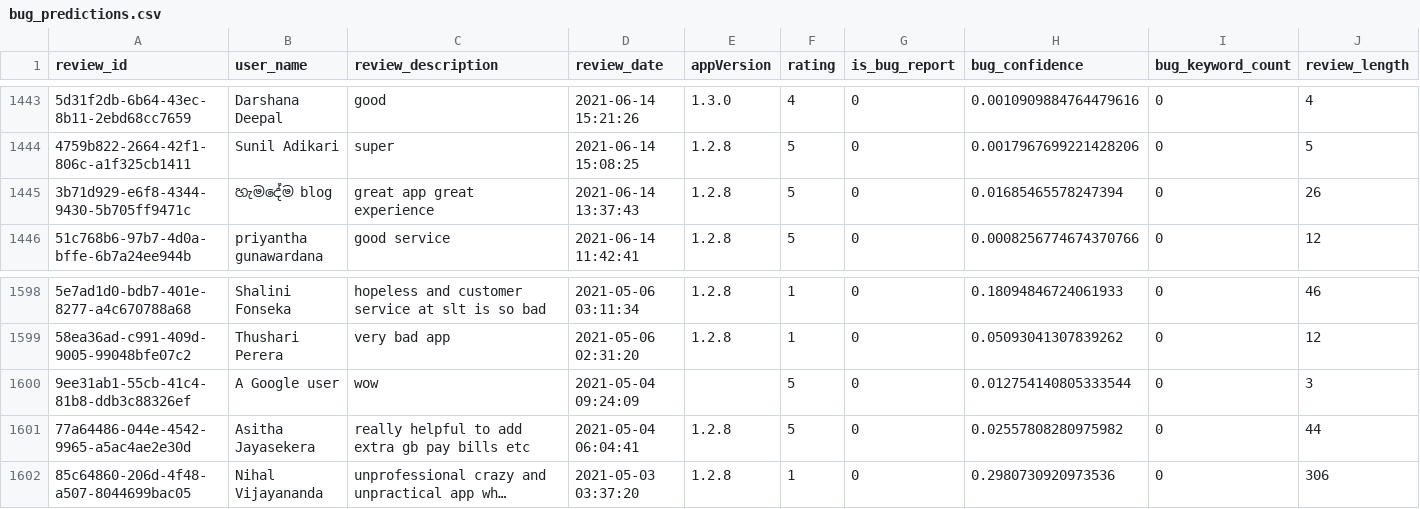
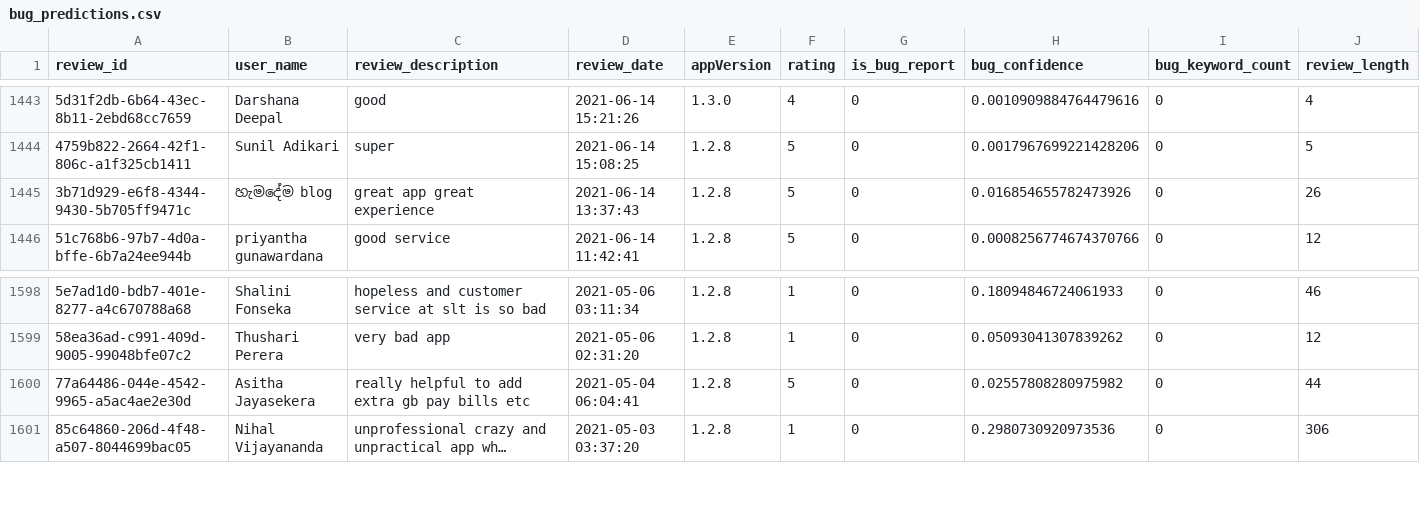
Before and after one commit to kaan84k/slt-bug-analytics-dashboard, a CSV file: data/bug_predictions.csv, drawn as a sheet; only a part is shown, gaps mark what is left out; long unchanged cells end in …; the diff names each change by its address in the sheet, - before the commit and + after, or states it on an @@ line.

```diff
--- a/data/bug_predictions.csv
+++ b/data/bug_predictions.csv
-H1445 (bug_confidence): 0.01685465578247394
+H1445 (bug_confidence): 0.016854655782473926
-row 1600: 9ee31ab1-55cb-41c4-81b8-ddb3c88326ef | A Google user | wow | 2021-05-04 09:24:09 |  | 5 | 0 | 0.012754140805333544 | 0 | 3
```
Also changed, not shown: data/slt_selfcare_google_reviews.csv, 1 other file.
